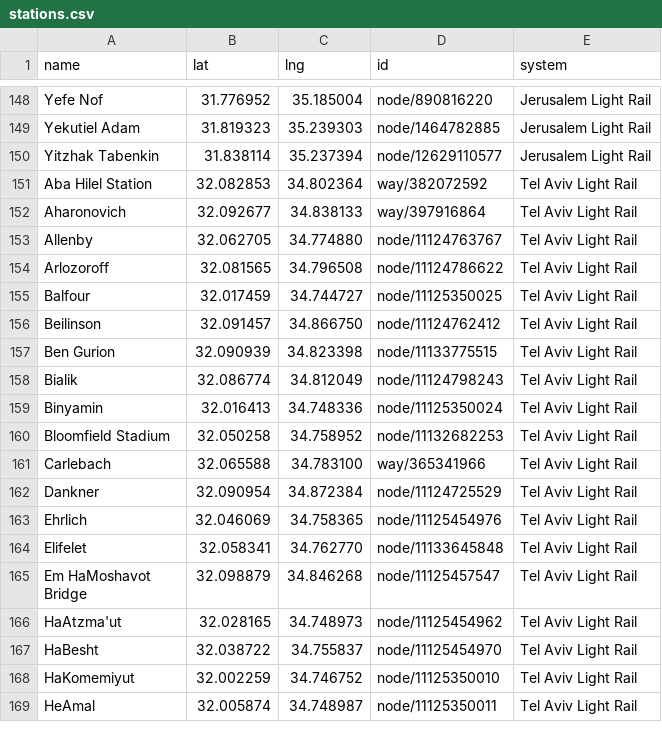
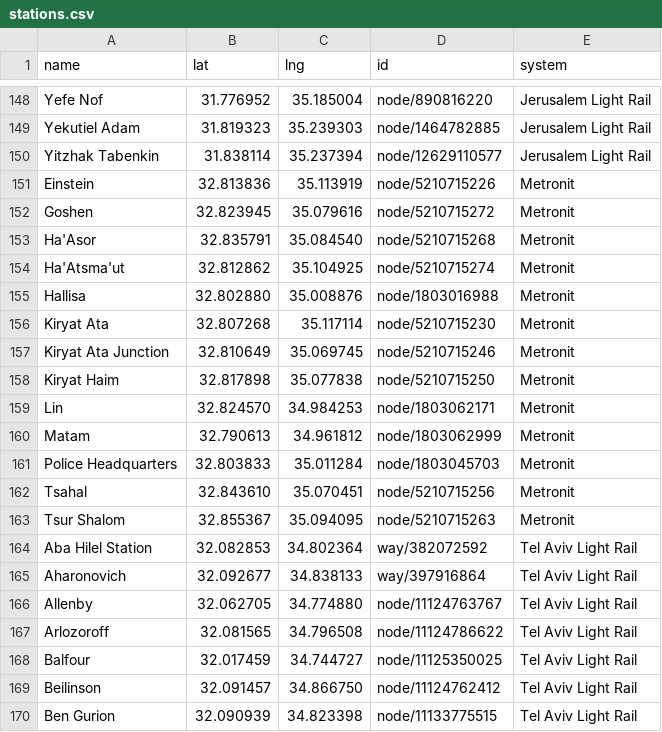
Before and after one commit to asmithrsa/tag-israel-stations, a CSV file: stations.csv, drawn as a sheet; only a part is shown, gaps mark what is left out; the shorter side is filled out with more unchanged rows.

Commit message:
Add 13 Metronit transfer stations
Pinned by OSM node id, because nothing in the data selects the Metronit: only 5 of
94 confirmed stops carry network=Metronit, its lines share the numbers 1-5 with
ordinary Haifa buses (filtering on route_ref yields 165 names, mostly city stops),
and the route relations are incomplete - line 3 has no stop members, line 4 has one.

11 verified as members of the Metronit route relations. Hallisa and Tsahal sit on
line 3 and are matched instead on an exact unqualified name served by a Metronit
line; Tsahal has six namesakes on Tsahal Street in Haifa, all carrying a cross-street
suffix, against the single plain צה״ל in the Krayot.

Platforms group by pinned name rather than distance: direction pairs run up to 135m
apart here, beyond the 60m merge radius.

182 -> 195 stations.

```diff
--- a/stations.csv
+++ b/stations.csv
@@ -150,2 +150,15 @@ Yekutiel Adam,31.819323,35.239303,node/1464782885,Jerusalem Light Rail
 Yitzhak Tabenkin,31.838114,35.237394,node/12629110577,Jerusalem Light Rail
+Einstein,32.813836,35.113919,node/5210715226,Metronit
+Goshen,32.823945,35.079616,node/5210715272,Metronit
+Ha'Asor,32.835791,35.084540,node/5210715268,Metronit
+Ha'Atsma'ut,32.812862,35.104925,node/5210715274,Metronit
+Hallisa,32.802880,35.008876,node/1803016988,Metronit
+Kiryat Ata,32.807268,35.117114,node/5210715230,Metronit
+Kiryat Ata Junction,32.810649,35.069745,node/5210715246,Metronit
+Kiryat Haim,32.817898,35.077838,node/5210715250,Metronit
+Lin,32.824570,34.984253,node/1803062171,Metronit
+Matam,32.790613,34.961812,node/1803062999,Metronit
+Police Headquarters,32.803833,35.011284,node/1803045703,Metronit
+Tsahal,32.843610,35.070451,node/5210715256,Metronit
+Tsur Shalom,32.855367,35.094095,node/5210715263,Metronit
 Aba Hilel Station,32.082853,34.802364,way/382072592,Tel Aviv Light Rail
```
Also changed, not shown: 4 other files.
